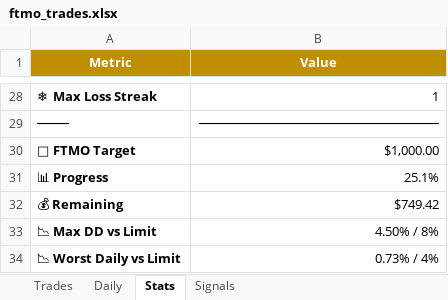
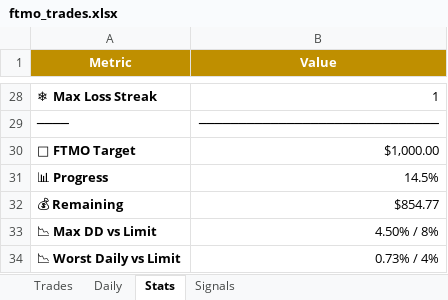
Before and after one commit to Kittipong6081/BOT-FTMO, an Excel workbook: ftmo_trading_bot/logs/ftmo_trades.xlsx, sheet Stats, drawn as a sheet; only a part is shown, gaps mark what is left out; values as stored, in another font and other column widths than the file's, no borders; the diff covers the shown part only; the diff names each change by its address in the sheet, - before the commit and + after, or states it on an @@ line.

```diff
--- a/ftmo_trading_bot/logs/ftmo_trades.xlsx (sheet Stats)
+++ b/ftmo_trading_bot/logs/ftmo_trades.xlsx (sheet Stats)
-B31 (Value): 25.1%
+B31 (Value): 14.5%
-B32 (Value): $749.42
+B32 (Value): $854.77
```
Also changed, not shown: 13 edited cells elsewhere in this sheet, sheet Signals, sheet Trades.
